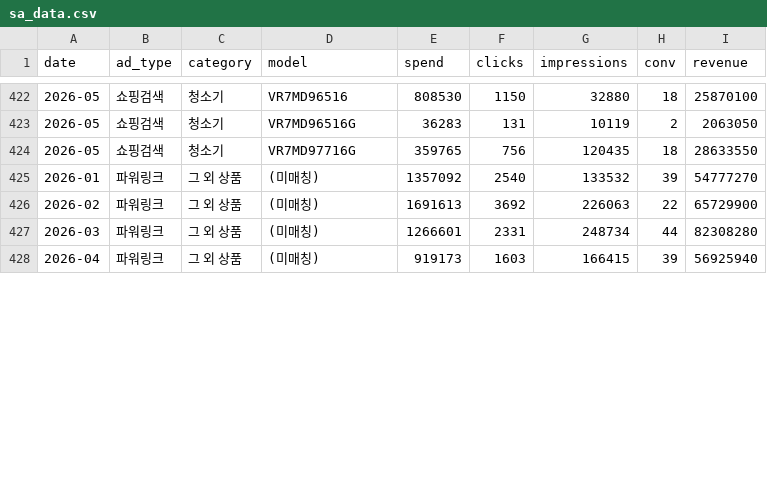
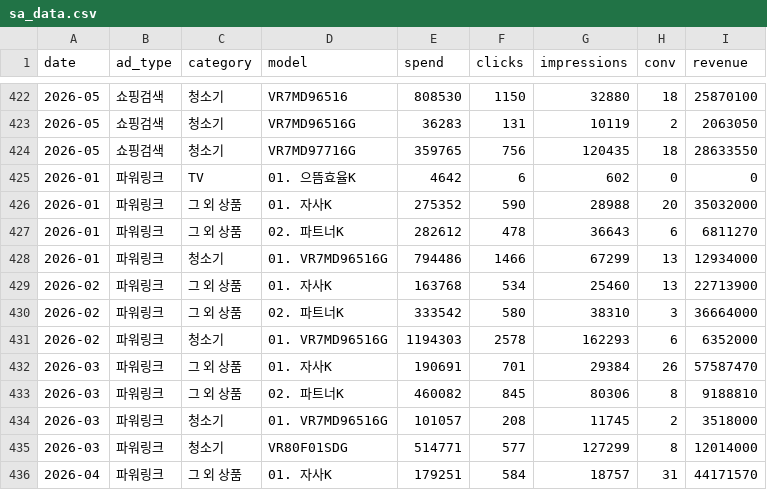
Before and after one commit to khg8388mp-crypto/ad_dashboard, a CSV file: output/sa_data.csv, drawn as a sheet; only a part is shown, gaps mark what is left out; the diff covers the shown part only.

Commit message:
data update 2026-05-22 13:23:22.25

```diff
--- a/output/sa_data.csv
+++ b/output/sa_data.csv
@@ -424,5 +424,13 @@
 2026-05,쇼핑검색,청소기,VR7MD97716G,359765,756,120435,18,28633550
-2026-01,파워링크,그 외 상품,(미매칭),1357092,2540,133532,39,54777270
-2026-02,파워링크,그 외 상품,(미매칭),1691613,3692,226063,22,65729900
-2026-03,파워링크,그 외 상품,(미매칭),1266601,2331,248734,44,82308280
-2026-04,파워링크,그 외 상품,(미매칭),919173,1603,166415,39,56925940
+2026-01,파워링크,TV,01. 으뜸효율K,4642,6,602,0,0
+2026-01,파워링크,그 외 상품,01. 자사K,275352,590,28988,20,35032000
+2026-01,파워링크,그 외 상품,02. 파트너K,282612,478,36643,6,6811270
+2026-01,파워링크,청소기,01. VR7MD96516G,794486,1466,67299,13,12934000
+2026-02,파워링크,그 외 상품,01. 자사K,163768,534,25460,13,22713900
+2026-02,파워링크,그 외 상품,02. 파트너K,333542,580,38310,3,36664000
+2026-02,파워링크,청소기,01. VR7MD96516G,1194303,2578,162293,6,6352000
+2026-03,파워링크,그 외 상품,01. 자사K,190691,701,29384,26,57587470
+2026-03,파워링크,그 외 상품,02. 파트너K,460082,845,80306,8,9188810
+2026-03,파워링크,청소기,01. VR7MD96516G,101057,208,11745,2,3518000
+2026-03,파워링크,청소기,VR80F01SDG,514771,577,127299,8,12014000
+2026-04,파워링크,그 외 상품,01. 자사K,179251,584,18757,31,44171570
```
Also changed, not shown: 5 added rows and 6 edited cells elsewhere in this file.
